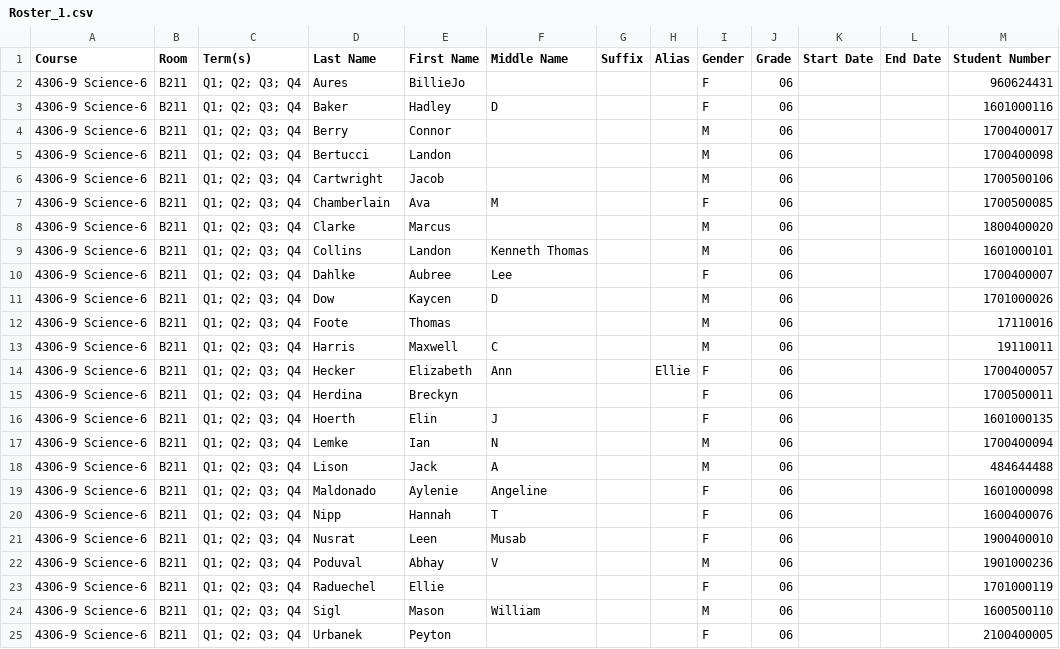
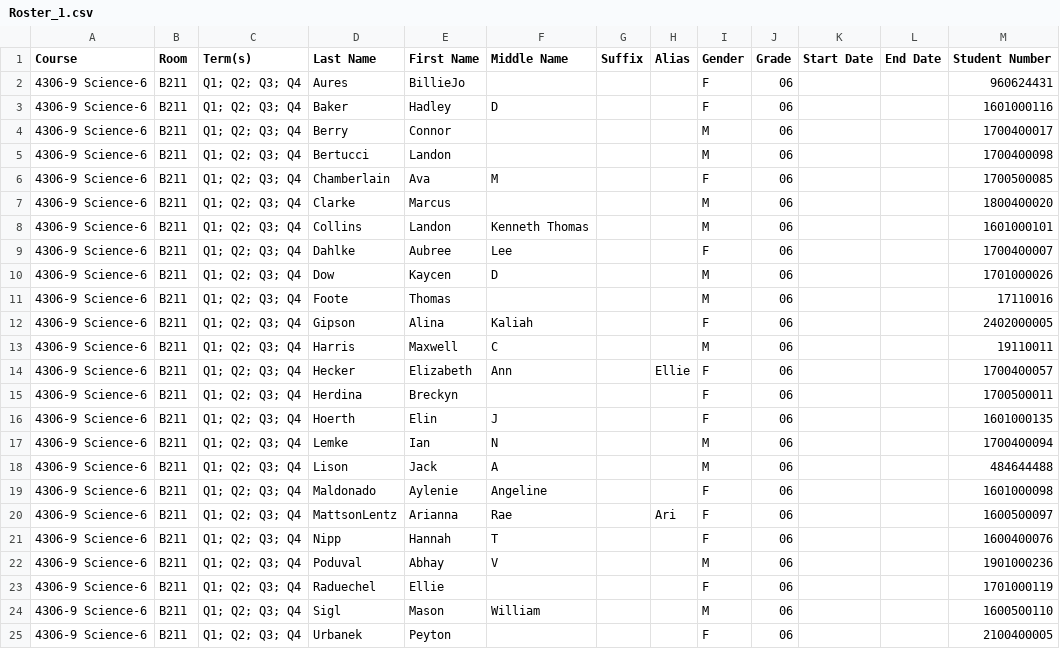
Before and after one commit to jakereckin/Katelyn_School_DP, a CSV file: Roster_1.csv, drawn as a sheet; only a part is shown; removed rows and columns are numbered as before the commit, all else as after; the diff names each change by its address in the sheet, - before the commit and + after, or states it on an @@ line.

```diff
--- a/Roster_1.csv
+++ b/Roster_1.csv
-row 6: 4306-9 Science-6 | B211 | Q1; Q2; Q3; Q4 | Cartwright | Jacob |  |  |  | M | 06 |  |  | 1700500106
+row 12: 4306-9 Science-6 | B211 | Q1; Q2; Q3; Q4 | Gipson | Alina | Kaliah |  |  | F | 06 |  |  | 2402000005
+row 20: 4306-9 Science-6 | B211 | Q1; Q2; Q3; Q4 | MattsonLentz | Arianna | Rae |  | Ari | F | 06 |  |  | 1600500097
-row 21: 4306-9 Science-6 | B211 | Q1; Q2; Q3; Q4 | Nusrat | Leen | Musab |  |  | F | 06 |  |  | 1900400010
```
Also changed, not shown: Roster_2.csv, 3 other files.
